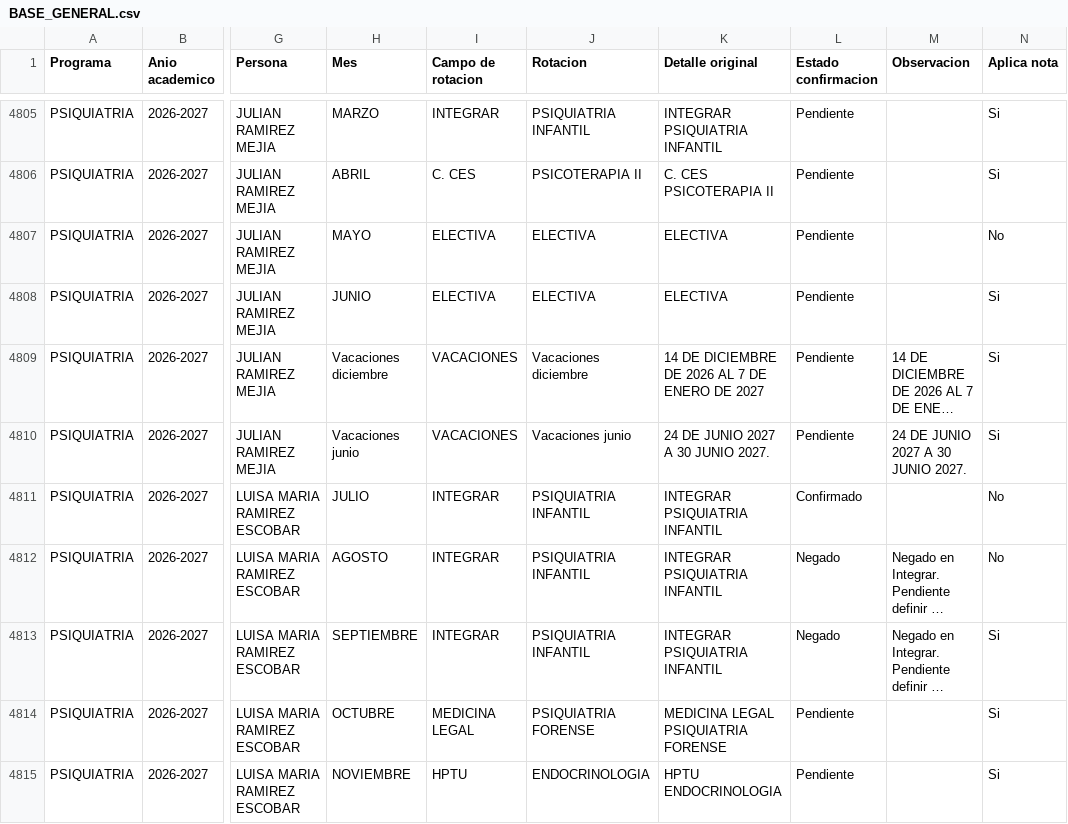
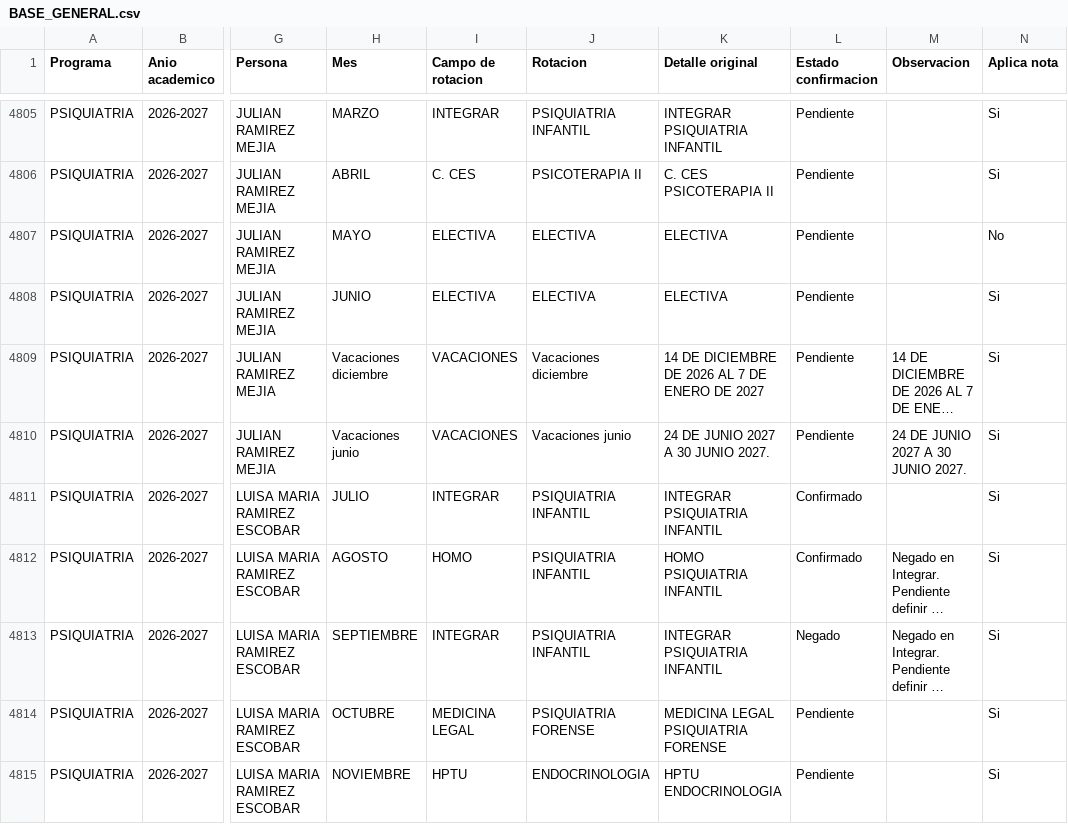
Before and after one commit to posgradosces/posgrados-ces, a CSV file: datos/BASE_GENERAL.csv, drawn as a sheet; only a part is shown, gaps mark what is left out; long unchanged cells end in …; ↵ is a line break in a cell; the diff names each change by its address in the sheet, - before the commit and + after, or states it on an @@ line.

Commit message:
Actualizacion automatica BASE_GENERAL

```diff
--- a/datos/BASE_GENERAL.csv
+++ b/datos/BASE_GENERAL.csv
-N4811:N4812 (Aplica nota): No
+N4811:N4812 (Aplica nota): Si
-I4812 (Campo de rotacion): INTEGRAR
+I4812 (Campo de rotacion): HOMO
-K4812 (Detalle original): INTEGRAR ↵ PSIQUIATRIA INFANTIL
+K4812 (Detalle original): HOMO ↵ PSIQUIATRIA INFANTIL
-L4812 (Estado confirmacion): Negado
+L4812 (Estado confirmacion): Confirmado
```
